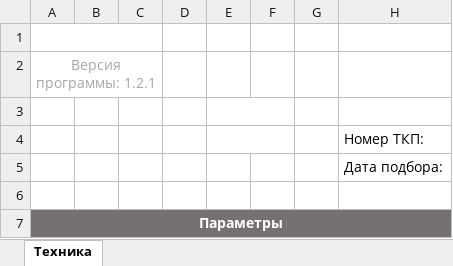
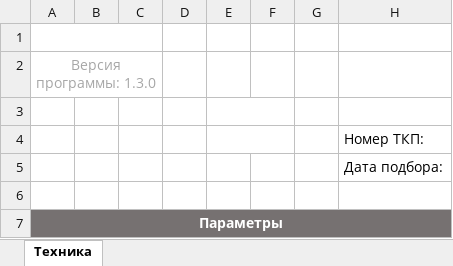
Before and after one commit to joniksid1/zfp-fans-backend, an Excel workbook: template/data-worksheet.xlsx, sheet Техника, drawn as a sheet; only a part is shown; values as stored, in another font and other column widths than the file's, no borders; charts and pictures not drawn; the diff names each change by its address in the sheet, - before the commit and + after, or states it on an @@ line.

```diff
--- a/template/data-worksheet.xlsx (sheet Техника)
+++ b/template/data-worksheet.xlsx (sheet Техника)
-A2: Версия программы: 1.2.1
+A2: Версия программы: 1.3.0
```
Also changed, not shown: 1 other file.
